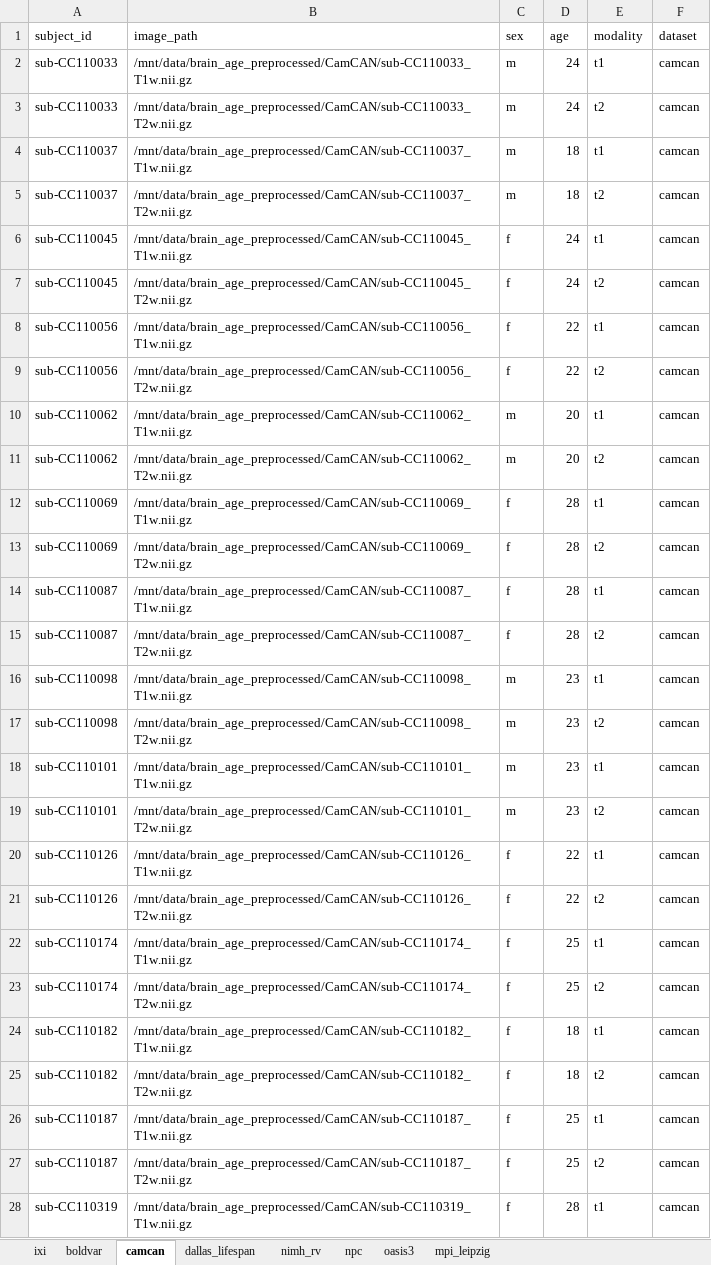
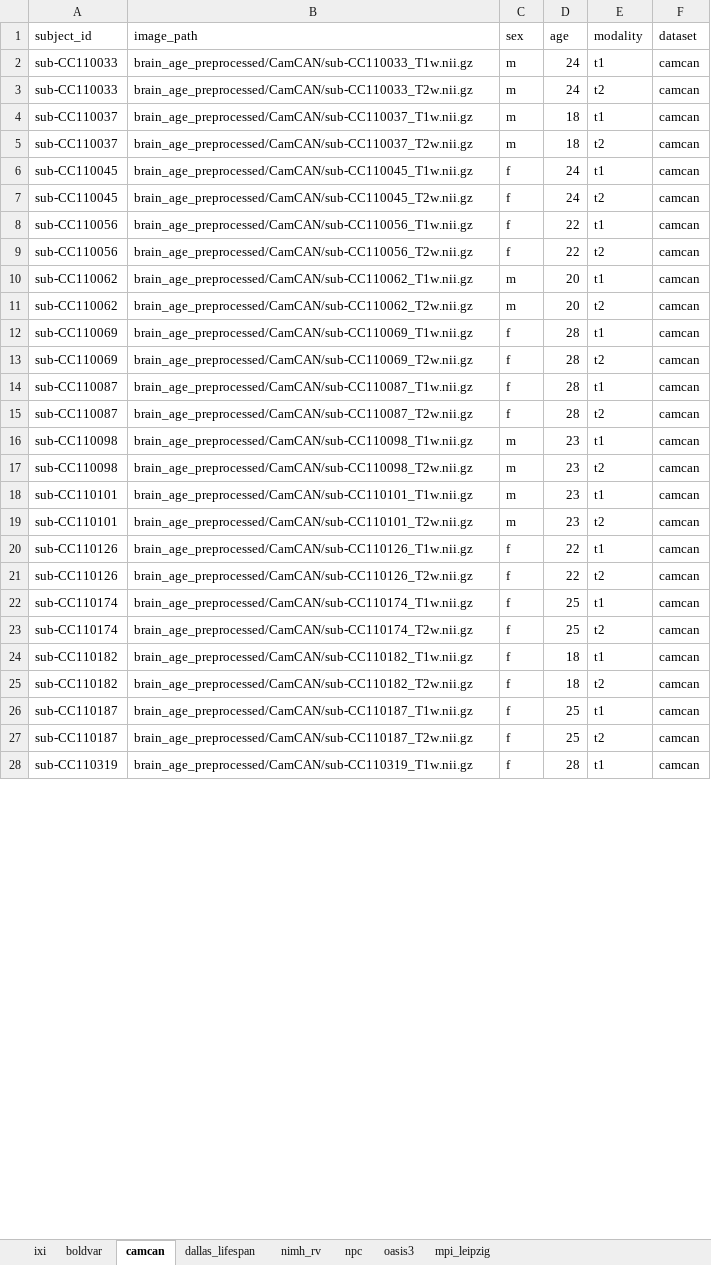
Before and after one commit to andrasjuice66/ms_thesis_umc, an Excel workbook: data/dataset_configuration/all_datasets.xlsx, sheet camcan, drawn as a sheet; only a part is shown; values as stored, in another font and other column widths than the file's, no borders; the diff covers the shown part only; the diff names each change by its address in the sheet, - before the commit and + after, or states it on an @@ line.

```diff
--- a/data/dataset_configuration/all_datasets.xlsx (sheet camcan)
+++ b/data/dataset_configuration/all_datasets.xlsx (sheet camcan)
-B2 (image_path): /mnt/data/brain_age_preprocessed/CamCAN/sub-CC110033_T1w.nii.gz
+B2 (image_path): brain_age_preprocessed/CamCAN/sub-CC110033_T1w.nii.gz
-B3 (image_path): /mnt/data/brain_age_preprocessed/CamCAN/sub-CC110033_T2w.nii.gz
+B3 (image_path): brain_age_preprocessed/CamCAN/sub-CC110033_T2w.nii.gz
-B4 (image_path): /mnt/data/brain_age_preprocessed/CamCAN/sub-CC110037_T1w.nii.gz
+B4 (image_path): brain_age_preprocessed/CamCAN/sub-CC110037_T1w.nii.gz
-B5 (image_path): /mnt/data/brain_age_preprocessed/CamCAN/sub-CC110037_T2w.nii.gz
+B5 (image_path): brain_age_preprocessed/CamCAN/sub-CC110037_T2w.nii.gz
-B6 (image_path): /mnt/data/brain_age_preprocessed/CamCAN/sub-CC110045_T1w.nii.gz
+B6 (image_path): brain_age_preprocessed/CamCAN/sub-CC110045_T1w.nii.gz
-B7 (image_path): /mnt/data/brain_age_preprocessed/CamCAN/sub-CC110045_T2w.nii.gz
+B7 (image_path): brain_age_preprocessed/CamCAN/sub-CC110045_T2w.nii.gz
-B8 (image_path): /mnt/data/brain_age_preprocessed/CamCAN/sub-CC110056_T1w.nii.gz
+B8 (image_path): brain_age_preprocessed/CamCAN/sub-CC110056_T1w.nii.gz
-B9 (image_path): /mnt/data/brain_age_preprocessed/CamCAN/sub-CC110056_T2w.nii.gz
+B9 (image_path): brain_age_preprocessed/CamCAN/sub-CC110056_T2w.nii.gz
-B10 (image_path): /mnt/data/brain_age_preprocessed/CamCAN/sub-CC110062_T1w.nii.gz
+B10 (image_path): brain_age_preprocessed/CamCAN/sub-CC110062_T1w.nii.gz
-B11 (image_path): /mnt/data/brain_age_preprocessed/CamCAN/sub-CC110062_T2w.nii.gz
+B11 (image_path): brain_age_preprocessed/CamCAN/sub-CC110062_T2w.nii.gz
-B12 (image_path): /mnt/data/brain_age_preprocessed/CamCAN/sub-CC110069_T1w.nii.gz
+B12 (image_path): brain_age_preprocessed/CamCAN/sub-CC110069_T1w.nii.gz
-B13 (image_path): /mnt/data/brain_age_preprocessed/CamCAN/sub-CC110069_T2w.nii.gz
+B13 (image_path): brain_age_preprocessed/CamCAN/sub-CC110069_T2w.nii.gz
-B14 (image_path): /mnt/data/brain_age_preprocessed/CamCAN/sub-CC110087_T1w.nii.gz
+B14 (image_path): brain_age_preprocessed/CamCAN/sub-CC110087_T1w.nii.gz
-B15 (image_path): /mnt/data/brain_age_preprocessed/CamCAN/sub-CC110087_T2w.nii.gz
+B15 (image_path): brain_age_preprocessed/CamCAN/sub-CC110087_T2w.nii.gz
-B16 (image_path): /mnt/data/brain_age_preprocessed/CamCAN/sub-CC110098_T1w.nii.gz
+B16 (image_path): brain_age_preprocessed/CamCAN/sub-CC110098_T1w.nii.gz
-B17 (image_path): /mnt/data/brain_age_preprocessed/CamCAN/sub-CC110098_T2w.nii.gz
+B17 (image_path): brain_age_preprocessed/CamCAN/sub-CC110098_T2w.nii.gz
-B18 (image_path): /mnt/data/brain_age_preprocessed/CamCAN/sub-CC110101_T1w.nii.gz
+B18 (image_path): brain_age_preprocessed/CamCAN/sub-CC110101_T1w.nii.gz
-B19 (image_path): /mnt/data/brain_age_preprocessed/CamCAN/sub-CC110101_T2w.nii.gz
+B19 (image_path): brain_age_preprocessed/CamCAN/sub-CC110101_T2w.nii.gz
-B20 (image_path): /mnt/data/brain_age_preprocessed/CamCAN/sub-CC110126_T1w.nii.gz
+B20 (image_path): brain_age_preprocessed/CamCAN/sub-CC110126_T1w.nii.gz
-B21 (image_path): /mnt/data/brain_age_preprocessed/CamCAN/sub-CC110126_T2w.nii.gz
+B21 (image_path): brain_age_preprocessed/CamCAN/sub-CC110126_T2w.nii.gz
-B22 (image_path): /mnt/data/brain_age_preprocessed/CamCAN/sub-CC110174_T1w.nii.gz
+B22 (image_path): brain_age_preprocessed/CamCAN/sub-CC110174_T1w.nii.gz
-B23 (image_path): /mnt/data/brain_age_preprocessed/CamCAN/sub-CC110174_T2w.nii.gz
+B23 (image_path): brain_age_preprocessed/CamCAN/sub-CC110174_T2w.nii.gz
-B24 (image_path): /mnt/data/brain_age_preprocessed/CamCAN/sub-CC110182_T1w.nii.gz
+B24 (image_path): brain_age_preprocessed/CamCAN/sub-CC110182_T1w.nii.gz
-B25 (image_path): /mnt/data/brain_age_preprocessed/CamCAN/sub-CC110182_T2w.nii.gz
+B25 (image_path): brain_age_preprocessed/CamCAN/sub-CC110182_T2w.nii.gz
-B26 (image_path): /mnt/data/brain_age_preprocessed/CamCAN/sub-CC110187_T1w.nii.gz
+B26 (image_path): brain_age_preprocessed/CamCAN/sub-CC110187_T1w.nii.gz
-B27 (image_path): /mnt/data/brain_age_preprocessed/CamCAN/sub-CC110187_T2w.nii.gz
+B27 (image_path): brain_age_preprocessed/CamCAN/sub-CC110187_T2w.nii.gz
-B28 (image_path): /mnt/data/brain_age_preprocessed/CamCAN/sub-CC110319_T1w.nii.gz
+B28 (image_path): brain_age_preprocessed/CamCAN/sub-CC110319_T1w.nii.gz
```
Also changed, not shown: 1279 edited cells elsewhere in this sheet, sheet oasis3, sheet ixi, sheet dallas_lifespan, sheet nimh_rv, sheet mpi_leipzig, sheet boldvar, 1 more sheet, 40 other files.
